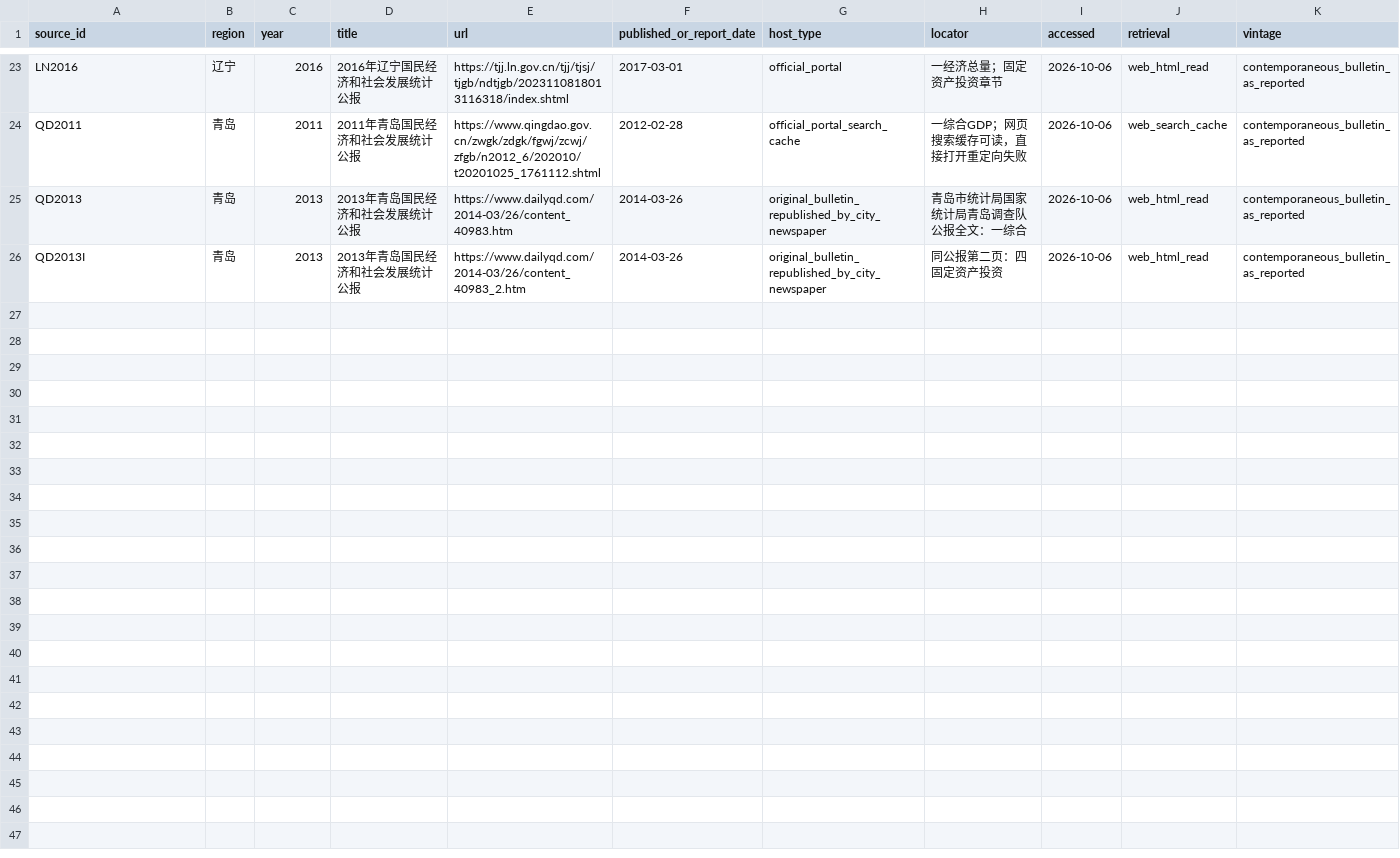
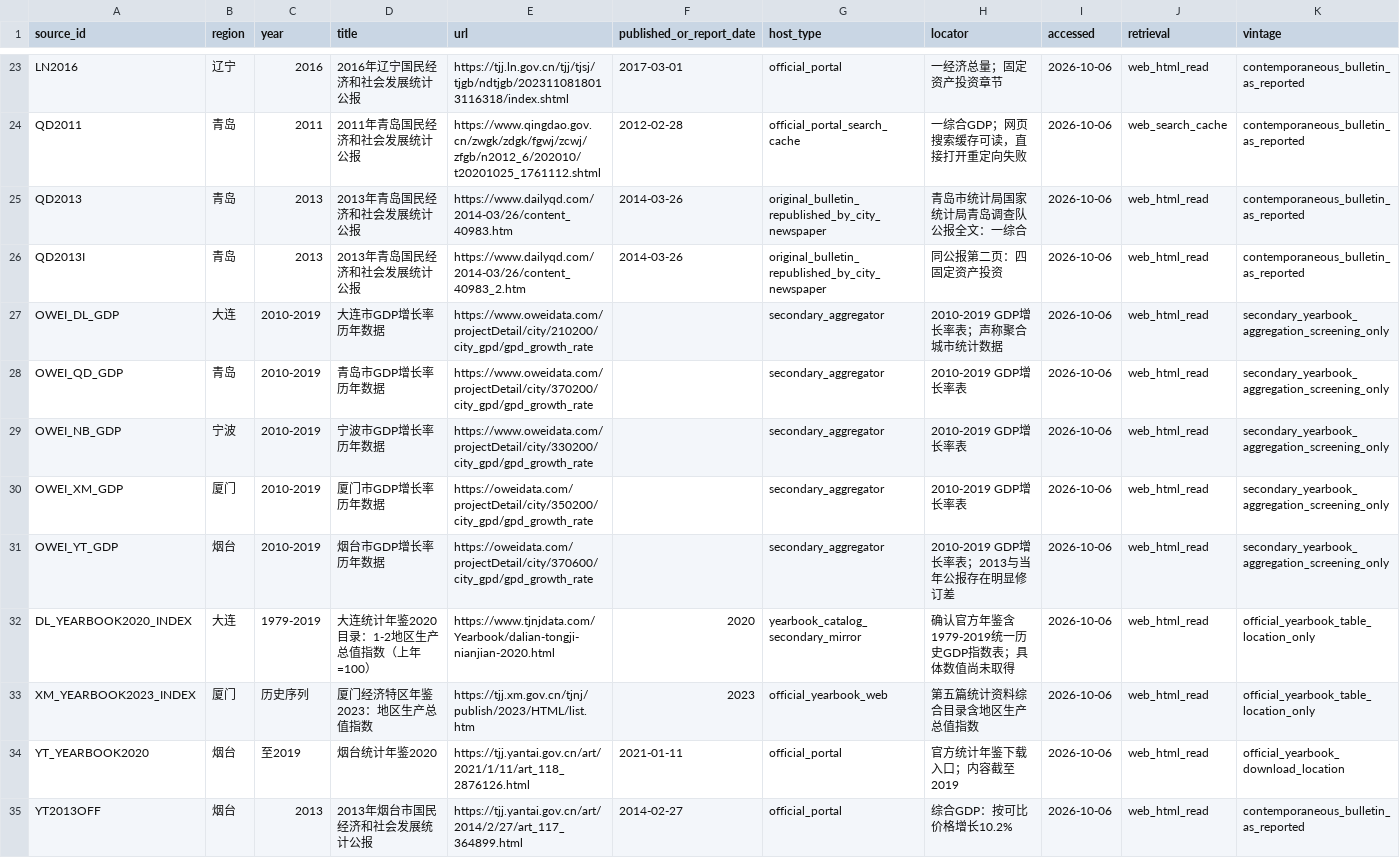
Before and after one commit to Zhangsfish/Dalian, a CSV file: research/bo2012/data/sources.csv, drawn as a sheet; only a part is shown, gaps mark what is left out; the diff covers the shown part only; the diff names each change by its address in the sheet, - before the commit and + after, or states it on an @@ line.

```diff
--- a/research/bo2012/data/sources.csv
+++ b/research/bo2012/data/sources.csv
+row 27: OWEI_DL_GDP | 大连 | 2010-2019 | 大连市GDP增长率历年数据 | https://www.oweidata.com/projectDetail/city/210200/city_gpd/gpd_growth_rate |  | secondary_aggregator | 2010-2019 GDP增长率表；声称聚合城市统计数据 | 2026-10-06 | web_html_read | secondary_yearbook_aggregation_screening_only
+row 28: OWEI_QD_GDP | 青岛 | 2010-2019 | 青岛市GDP增长率历年数据 | https://www.oweidata.com/projectDetail/city/370200/city_gpd/gpd_growth_rate |  | secondary_aggregator | 2010-2019 GDP增长率表 | 2026-10-06 | web_html_read | secondary_yearbook_aggregation_screening_only
+row 29: OWEI_NB_GDP | 宁波 | 2010-2019 | 宁波市GDP增长率历年数据 | https://www.oweidata.com/projectDetail/city/330200/city_gpd/gpd_growth_rate |  | secondary_aggregator | 2010-2019 GDP增长率表 | 2026-10-06 | web_html_read | secondary_yearbook_aggregation_screening_only
+row 30: OWEI_XM_GDP | 厦门 | 2010-2019 | 厦门市GDP增长率历年数据 | https://oweidata.com/projectDetail/city/350200/city_gpd/gpd_growth_rate |  | secondary_aggregator | 2010-2019 GDP增长率表 | 2026-10-06 | web_html_read | secondary_yearbook_aggregation_screening_only
+row 31: OWEI_YT_GDP | 烟台 | 2010-2019 | 烟台市GDP增长率历年数据 | https://oweidata.com/projectDetail/city/370600/city_gpd/gpd_growth_rate |  | secondary_aggregator | 2010-2019 GDP增长率表；2013与当年公报存在明显修订差 | 2026-10-06 | web_html_read | secondary_yearbook_aggregation_screening_only
+row 32: DL_YEARBOOK2020_INDEX | 大连 | 1979-2019 | 大连统计年鉴2020目录：1-2地区生产总值指数（上年=100） | https://www.tjnjdata.com/Yearbook/dalian-tongji-nianjian-2020.html | 2020 | yearbook_catalog_secondary_mirror | 确认官方年鉴含1979-2019统一历史GDP指数表；具体数值尚未取得 | 2026-10-06 | web_html_read | official_yearbook_table_location_only
+row 33: XM_YEARBOOK2023_INDEX | 厦门 | 历史序列 | 厦门经济特区年鉴2023：地区生产总值指数 | https://tjj.xm.gov.cn/tjnj/publish/2023/HTML/list.htm | 2023 | official_yearbook_web | 第五篇统计资料综合目录含地区生产总值指数 | 2026-10-06 | web_html_read | official_yearbook_table_location_only
+row 34: YT_YEARBOOK2020 | 烟台 | 至2019 | 烟台统计年鉴2020 | https://tjj.yantai.gov.cn/art/2021/1/11/art_118_2876126.html | 2021-01-11 | official_portal | 官方统计年鉴下载入口；内容截至2019 | 2026-10-06 | web_html_read | official_yearbook_download_location
+row 35: YT2013OFF | 烟台 | 2013 | 2013年烟台市国民经济和社会发展统计公报 | https://tjj.yantai.gov.cn/art/2014/2/27/art_117_364899.html | 2014-02-27 | official_portal | 综合GDP：按可比价格增长10.2% | 2026-10-06 | web_html_read | contemporaneous_bulletin_as_reported
```
Also changed, not shown: 9 added rows elsewhere in this file.
